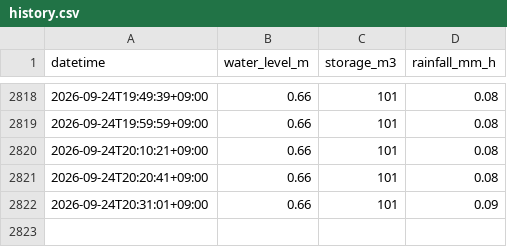
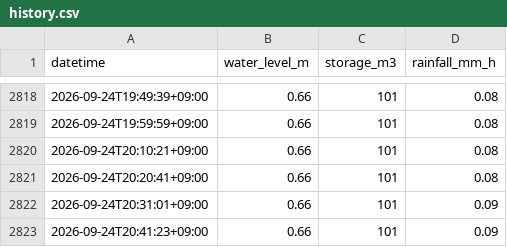
Before and after one commit to K-I-F/suishin-chart, a CSV file: docs/data/history.csv, drawn as a sheet; only a part is shown, gaps mark what is left out.

```diff
--- a/docs/data/history.csv
+++ b/docs/data/history.csv
@@ -2822 +2822,2 @@ datetime,water_level_m,storage_m3,rainfall_mm_h
 2026-09-24T20:31:01+09:00,0.66,101,0.09
+2026-09-24T20:41:23+09:00,0.66,101,0.09
```
